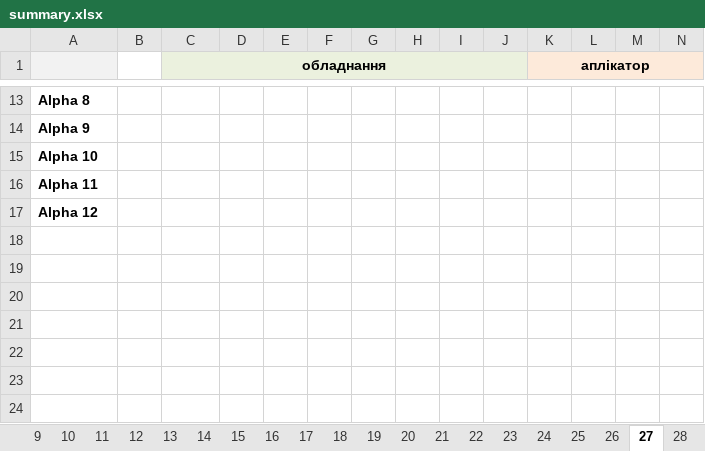
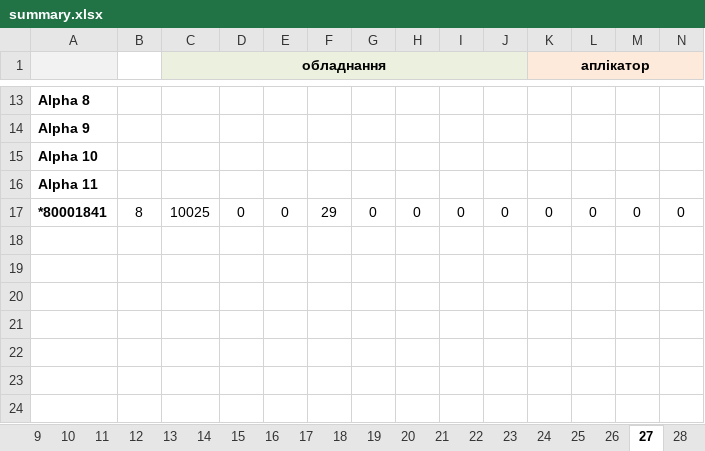
Before and after one commit to Mytsa/Mytsa, an Excel workbook: files/summary.xlsx, sheet 27, drawn as a sheet; only a part is shown, gaps mark what is left out; values as stored, in another font and other column widths than the file's, no borders; removed rows and columns are numbered as before the commit, all else as after; rows hold the shown columns only; the diff names each change by its address in the sheet, - before the commit and + after, or states it on an @@ line.

```diff
--- a/files/summary.xlsx (sheet 27)
+++ b/files/summary.xlsx (sheet 27)
-row 17: Alpha 12
+row 17: *80001841 | 8 | 10025 | 0 | 0 | 29 | 0 | 0 | 0 | 0 | 0 | 0 | 0 | 0
```
Also changed, not shown: files/DownTime_shift.xlsx, files/eq_files/80001841.xlsx, 4 other files.
